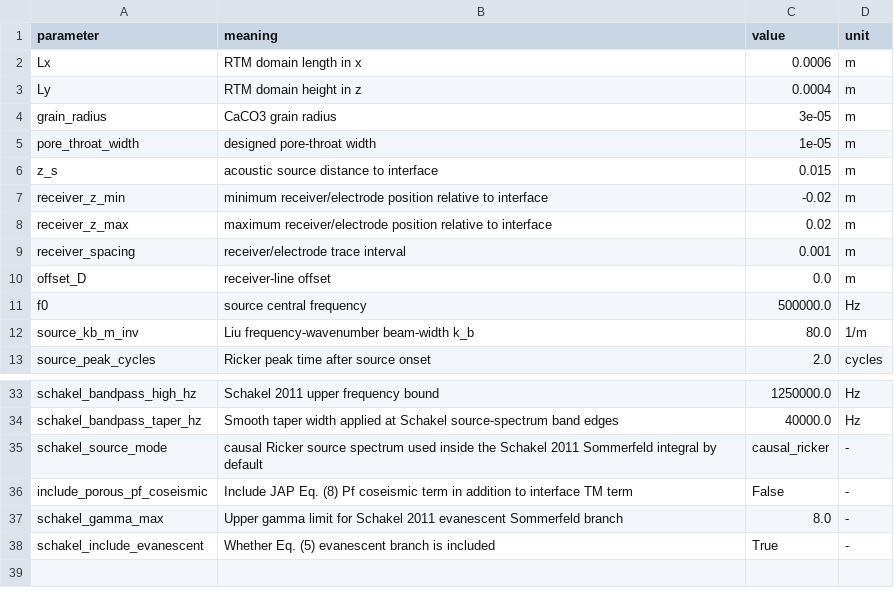
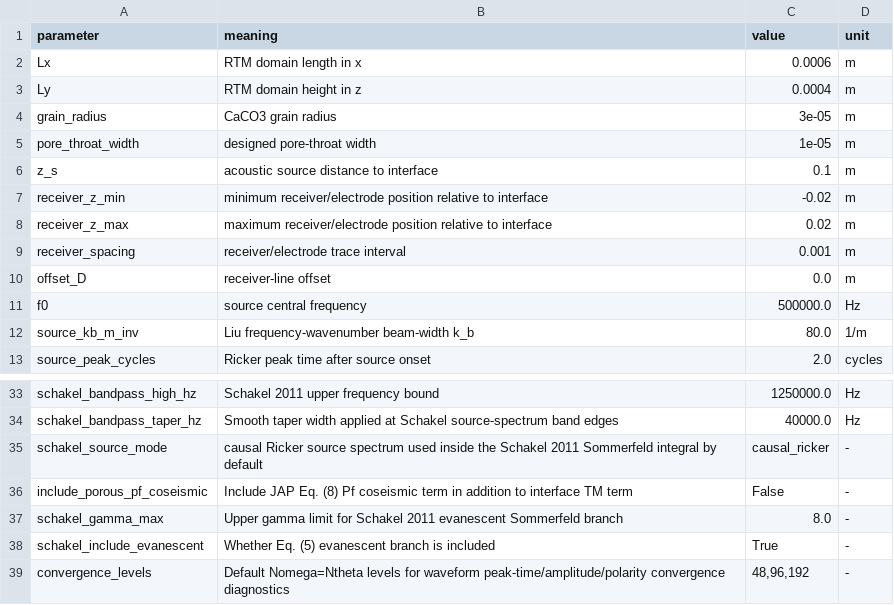
Before and after one commit to shizaishiwo323/seismoelectric, a CSV file: se_results_zerooffset_schakel2011/parameters_used.csv, drawn as a sheet; only a part is shown, gaps mark what is left out.

```diff
--- a/se_results_zerooffset_schakel2011/parameters_used.csv
+++ b/se_results_zerooffset_schakel2011/parameters_used.csv
@@ -5,3 +5,3 @@ grain_radius,CaCO3 grain radius,3e-05,m
 pore_throat_width,designed pore-throat width,1e-05,m
-z_s,acoustic source distance to interface,0.015,m
+z_s,acoustic source distance to interface,0.1,m
 receiver_z_min,minimum receiver/electrode position relative to interface,-0.02,m
@@ -38 +38,2 @@ schakel_gamma_max,Upper gamma limit for Schakel 2011 evanescent Sommerfeld branc
 schakel_include_evanescent,Whether Eq. (5) evanescent branch is included,True,-
+convergence_levels,Default Nomega=Ntheta levels for waveform peak-time/amplitude/polarity convergence diagnostics,"48,96,192",-
```
Also changed, not shown: se_results_zerooffset_schakel2011/run_summary.csv, se_results_zerooffset_schakel2011/seismoelectric_timeseries_results.csv, 15 other files.
